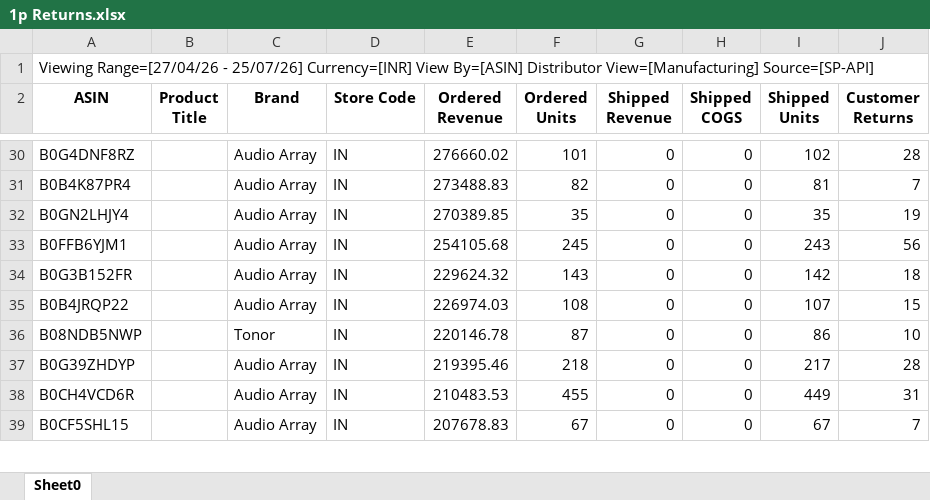
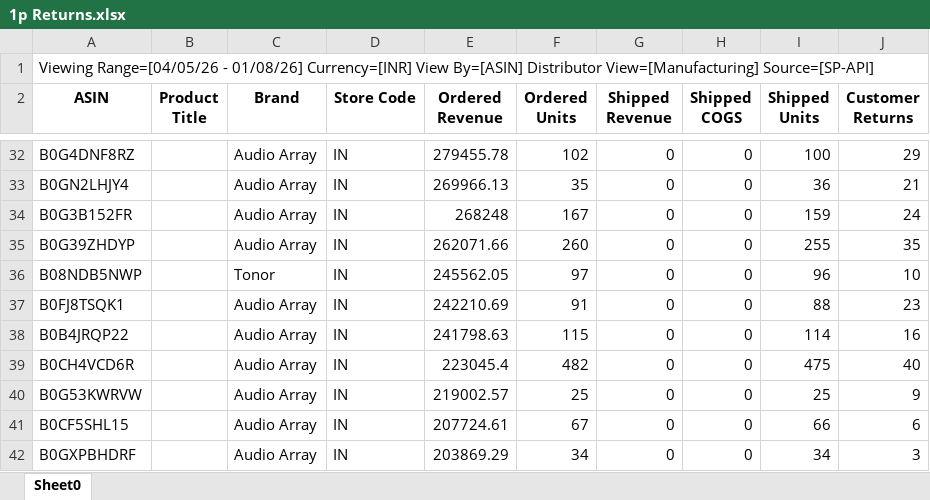
Before and after one commit to nitesh-lang/weekly-dashboard-fastapi, an Excel workbook: data/raw/returns/1p Returns.xlsx, sheet Sheet0, drawn as a sheet; only a part is shown, gaps mark what is left out; values as stored, in another font and other column widths than the file's, no borders; removed rows and columns are numbered as before the commit, all else as after; the diff covers the shown part only; the diff names each change by its address in the sheet, - before the commit and + after, or states it on an @@ line.

```diff
--- a/data/raw/returns/1p Returns.xlsx (sheet Sheet0)
+++ b/data/raw/returns/1p Returns.xlsx (sheet Sheet0)
-A1 (ASIN): Viewing Range=[27/04/26 - 25/07/26] Currency=[INR] View…
+A1 (ASIN): Viewing Range=[04/05/26 - 01/08/26] Currency=[INR] View…
-E32 (Ordered Revenue): 276660.02
+E32 (Ordered Revenue): 279455.78
-F32 (Ordered Units): 101
+F32 (Ordered Units): 102
-I32 (Shipped Units): 102
+I32 (Shipped Units): 100
-J32 (Customer Returns): 28
+J32 (Customer Returns): 29
-row 31: B0B4K87PR4 |  | Audio Array | IN | 273488.83 | 82 | 0 | 0 | 81 | 7
-E33 (Ordered Revenue): 270389.85
+E33 (Ordered Revenue): 269966.13
-I33 (Shipped Units): 35
+I33 (Shipped Units): 36
-J33 (Customer Returns): 19
+J33 (Customer Returns): 21
-row 33: B0FFB6YJM1 |  | Audio Array | IN | 254105.68 | 245 | 0 | 0 | 243 | 56
-E34 (Ordered Revenue): 229624.32
+E34 (Ordered Revenue): 268248
-F34 (Ordered Units): 143
+F34 (Ordered Units): 167
-I34 (Shipped Units): 142
+I34 (Shipped Units): 159
-J34 (Customer Returns): 18
+J34 (Customer Returns): 24
-row 35: B0B4JRQP22 |  | Audio Array | IN | 226974.03 | 108 | 0 | 0 | 107 | 15
+row 35: B0G39ZHDYP |  | Audio Array | IN | 262071.66 | 260 | 0 | 0 | 255 | 35
-E36 (Ordered Revenue): 220146.78
+E36 (Ordered Revenue): 245562.05
-F36 (Ordered Units): 87
+F36 (Ordered Units): 97
-I36 (Shipped Units): 86
+I36 (Shipped Units): 96
-row 37: B0G39ZHDYP |  | Audio Array | IN | 219395.46 | 218 | 0 | 0 | 217 | 28
+row 37: B0FJ8TSQK1 |  | Audio Array | IN | 242210.69 | 91 | 0 | 0 | 88 | 23
+row 38: B0B4JRQP22 |  | Audio Array | IN | 241798.63 | 115 | 0 | 0 | 114 | 16
-E39 (Ordered Revenue): 210483.53
+E39 (Ordered Revenue): 223045.4
-F39 (Ordered Units): 455
+F39 (Ordered Units): 482
-I39 (Shipped Units): 449
+I39 (Shipped Units): 475
-J39 (Customer Returns): 31
+J39 (Customer Returns): 40
+row 40: B0G53KWRVW |  | Audio Array | IN | 219002.57 | 25 | 0 | 0 | 25 | 9
-E41 (Ordered Revenue): 207678.83
+E41 (Ordered Revenue): 207724.61
-I41 (Shipped Units): 67
+I41 (Shipped Units): 66
-J41 (Customer Returns): 7
+J41 (Customer Returns): 6
+row 42: B0GXPBHDRF |  | Audio Array | IN | 203869.29 | 34 | 0 | 0 | 34 | 3
```
Also changed, not shown: 48 added rows, 47 removed rows and 196 edited cells elsewhere in this sheet.
